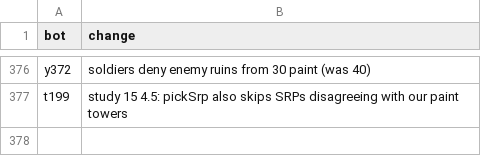
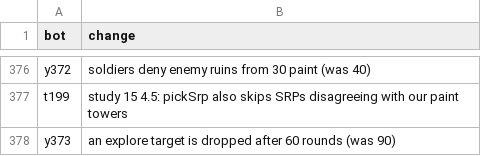
Before and after one commit to terryvanbelle/battlecode25b-vibe, a TSV file: research/tourney/notes.tsv, drawn as a sheet; only a part is shown, gaps mark what is left out; the diff names each change by its address in the sheet, - before the commit and + after, or states it on an @@ line.

```diff
--- a/research/tourney/notes.tsv
+++ b/research/tourney/notes.tsv
+row 378: y373 | an explore target is dropped after 60 rounds (was 90)
```
Also changed, not shown: progress/replica-elo.csv, 18 other files.
